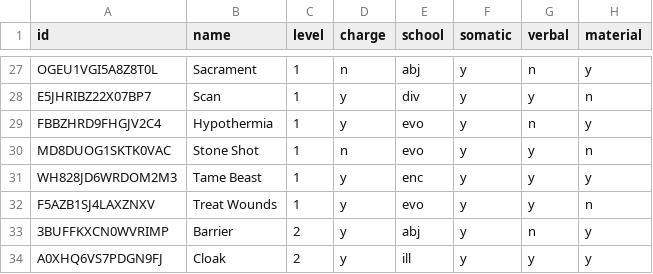
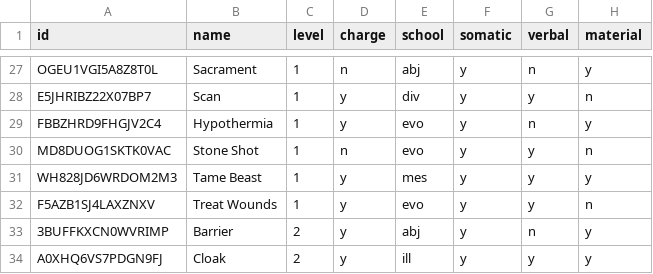
Before and after one commit to NotALizard/undertaking-foundry, a CSV file: packs/src/spells.csv, drawn as a sheet; only a part is shown, gaps mark what is left out; the diff covers the shown part only; the diff names each change by its address in the sheet, - before the commit and + after, or states it on an @@ line.

```diff
--- a/packs/src/spells.csv
+++ b/packs/src/spells.csv
-E31 (school): enc
+E31 (school): mes
```
Also changed, not shown: 1 added row and 8 edited cells elsewhere in this file, 10 other files.
